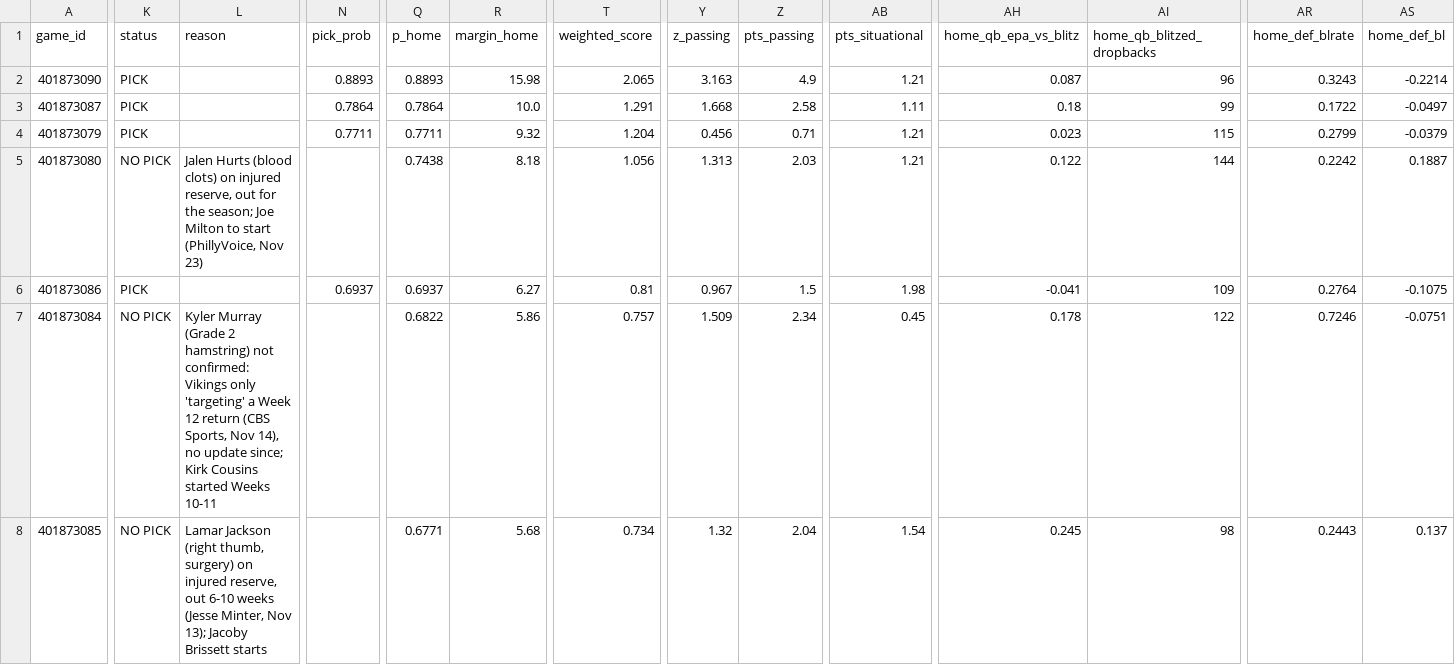
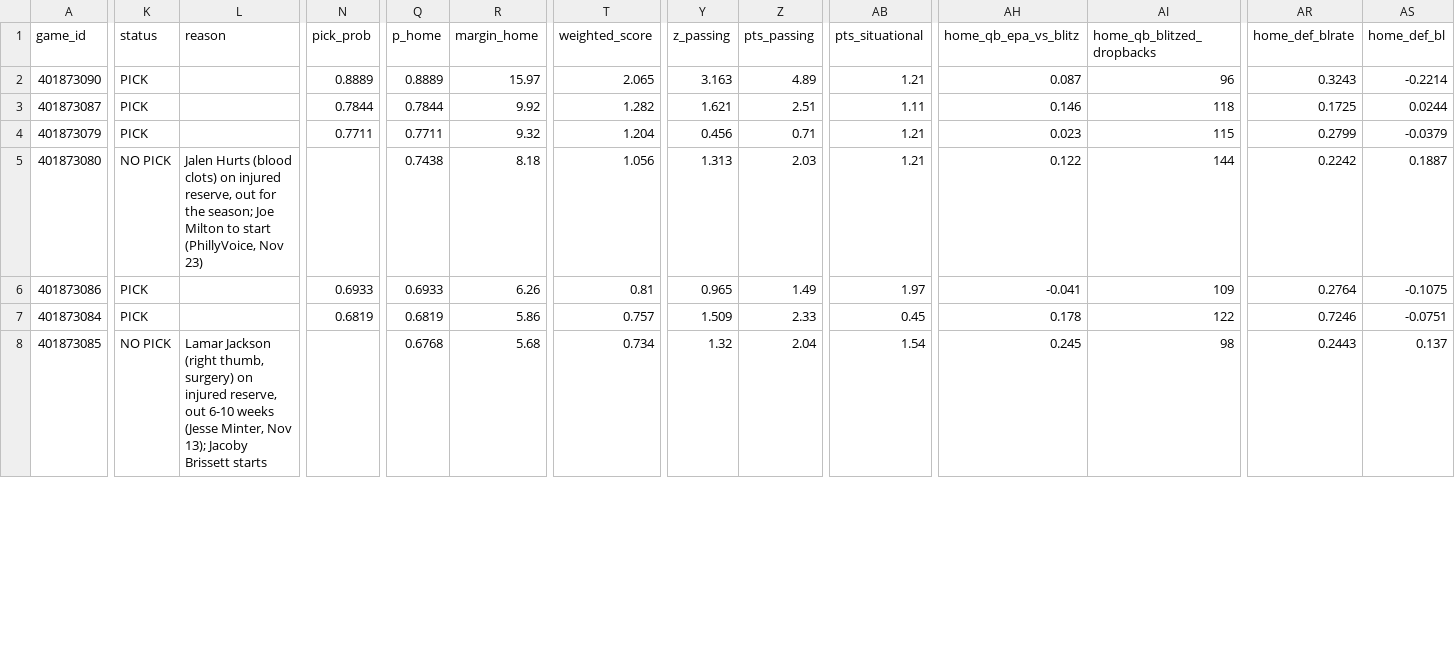
Before and after one commit to stardust1327/sports-engines, a CSV file: results/prompt_nfl_2026_week12_picks.csv, drawn as a sheet; only a part is shown, gaps mark what is left out; the diff covers the shown part only; the diff names each change by its address in the sheet, - before the commit and + after, or states it on an @@ line.

```diff
--- a/results/prompt_nfl_2026_week12_picks.csv
+++ b/results/prompt_nfl_2026_week12_picks.csv
-N2 (pick_prob): 0.8893
+N2 (pick_prob): 0.8889
-Q2 (p_home): 0.8893
+Q2 (p_home): 0.8889
-R2 (margin_home): 15.98
+R2 (margin_home): 15.97
-Z2 (pts_passing): 4.9
+Z2 (pts_passing): 4.89
-N3 (pick_prob): 0.7864
+N3 (pick_prob): 0.7844
-Q3 (p_home): 0.7864
+Q3 (p_home): 0.7844
-R3 (margin_home): 10.0
+R3 (margin_home): 9.92
-T3 (weighted_score): 1.291
+T3 (weighted_score): 1.282
-Y3 (z_passing): 1.668
+Y3 (z_passing): 1.621
-Z3 (pts_passing): 2.58
+Z3 (pts_passing): 2.51
-AH3 (home_qb_epa_vs_blitz): 0.18
+AH3 (home_qb_epa_vs_blitz): 0.146
-AI3 (home_qb_blitzed_dropbacks): 99
+AI3 (home_qb_blitzed_dropbacks): 118
-AR3 (home_def_blrate): 0.1722
+AR3 (home_def_blrate): 0.1725
-AS3 (home_def_bl): -0.0497
+AS3 (home_def_bl): 0.0244
-N6 (pick_prob): 0.6937
+N6 (pick_prob): 0.6933
-Q6 (p_home): 0.6937
+Q6 (p_home): 0.6933
-R6 (margin_home): 6.27
+R6 (margin_home): 6.26
-Y6 (z_passing): 0.967
+Y6 (z_passing): 0.965
-Z6 (pts_passing): 1.5
+Z6 (pts_passing): 1.49
-AB6 (pts_situational): 1.98
+AB6 (pts_situational): 1.97
-K7 (status): NO PICK
+K7 (status): PICK
-L7 (reason): Kyler Murray (Grade 2 hamstring) not confirmed: Vikings only 'targeting' a Week 12 return (CBS Sports, Nov 14), no update since; Kirk Cousins started Weeks 10-11
+L7 (reason): (empty)
-N7 (pick_prob): (empty)
+N7 (pick_prob): 0.6819
-Q7 (p_home): 0.6822
+Q7 (p_home): 0.6819
-Z7 (pts_passing): 2.34
+Z7 (pts_passing): 2.33
-Q8 (p_home): 0.6771
+Q8 (p_home): 0.6768
```
Also changed, not shown: 38 edited cells elsewhere in this file, results/cfb_2026-11-27_picks.csv, results/nfl_cfbmethod_2026_week12_picks.csv, 3 other files.
